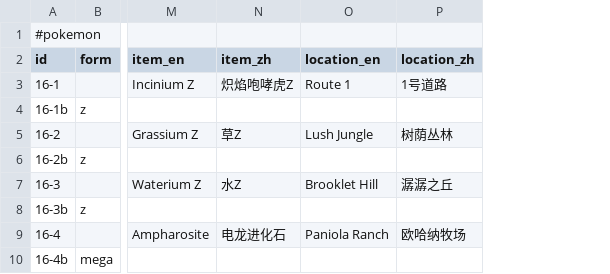
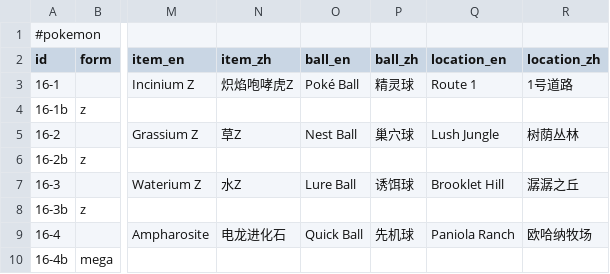
Before and after one commit to XuhuiJin1215/Pokemon-squads, a CSV file: data/16.csv, drawn as a sheet; only a part is shown, gaps mark what is left out; the diff names each change by its address in the sheet, - before the commit and + after, or states it on an @@ line.

```diff
--- a/data/16.csv
+++ b/data/16.csv
+column O (ball_en), rows 3-9: Poké Ball |  | Nest Ball |  | Lure Ball |  | Quick Ball
+column P (ball_zh), rows 3-9: 精灵球 |  | 巢穴球 |  | 诱饵球 |  | 先机球
```
Also changed, not shown: data/01.csv, data/TEMPLATE.csv, 11 other files.
